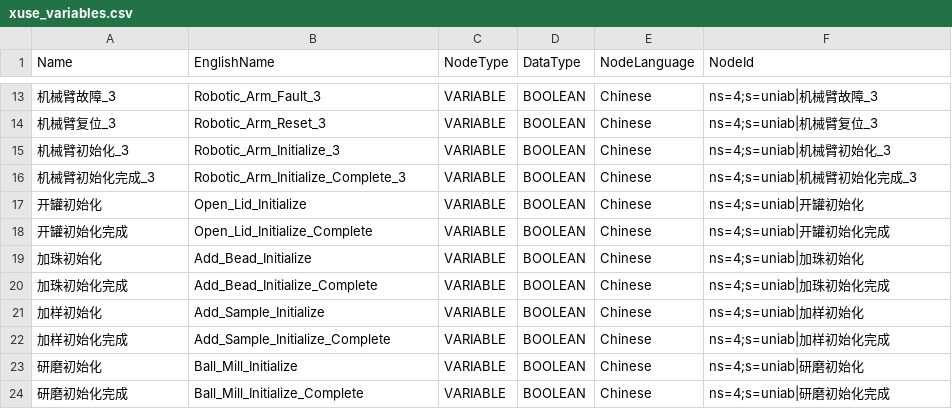
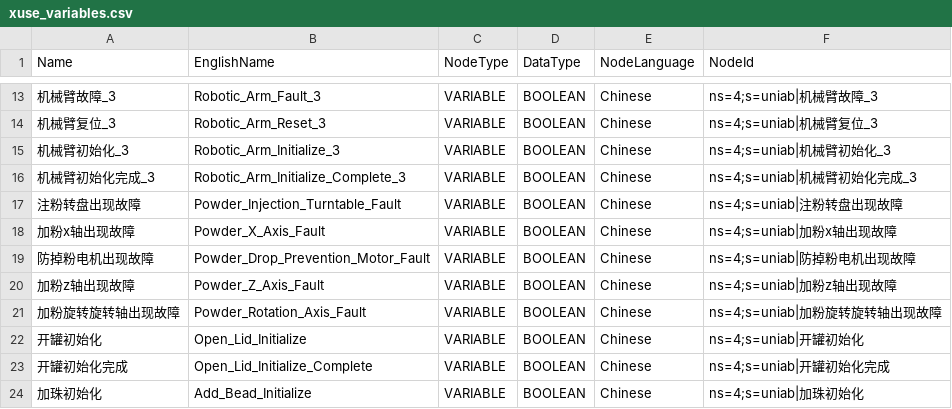
Before and after one commit to raoyi971102-gif/Uni-Lab-OS, a CSV file: unilabos/devices/workstation/XUSE/xuse_variables.csv, drawn as a sheet; only a part is shown, gaps mark what is left out; the shorter side is filled out with more unchanged rows; the diff names each change by its address in the sheet, - before the commit and + after, or states it on an @@ line.

```diff
--- a/unilabos/devices/workstation/XUSE/xuse_variables.csv
+++ b/unilabos/devices/workstation/XUSE/xuse_variables.csv
+row 17: 注粉转盘出现故障 | Powder_Injection_Turntable_Fault | VARIABLE | BOOLEAN | Chinese | ns=4;s=uniab|注粉转盘出现故障
+row 18: 加粉x轴出现故障 | Powder_X_Axis_Fault | VARIABLE | BOOLEAN | Chinese | ns=4;s=uniab|加粉x轴出现故障
+row 19: 防掉粉电机出现故障 | Powder_Drop_Prevention_Motor_Fault | VARIABLE | BOOLEAN | Chinese | ns=4;s=uniab|防掉粉电机出现故障
+row 20: 加粉z轴出现故障 | Powder_Z_Axis_Fault | VARIABLE | BOOLEAN | Chinese | ns=4;s=uniab|加粉z轴出现故障
+row 21: 加粉旋转旋转轴出现故障 | Powder_Rotation_Axis_Fault | VARIABLE | BOOLEAN | Chinese | ns=4;s=uniab|加粉旋转旋转轴出现故障
```
Also changed, not shown: unilabos/devices/workstation/XUSE/xuse_variables_sim.csv, 3 other files.
